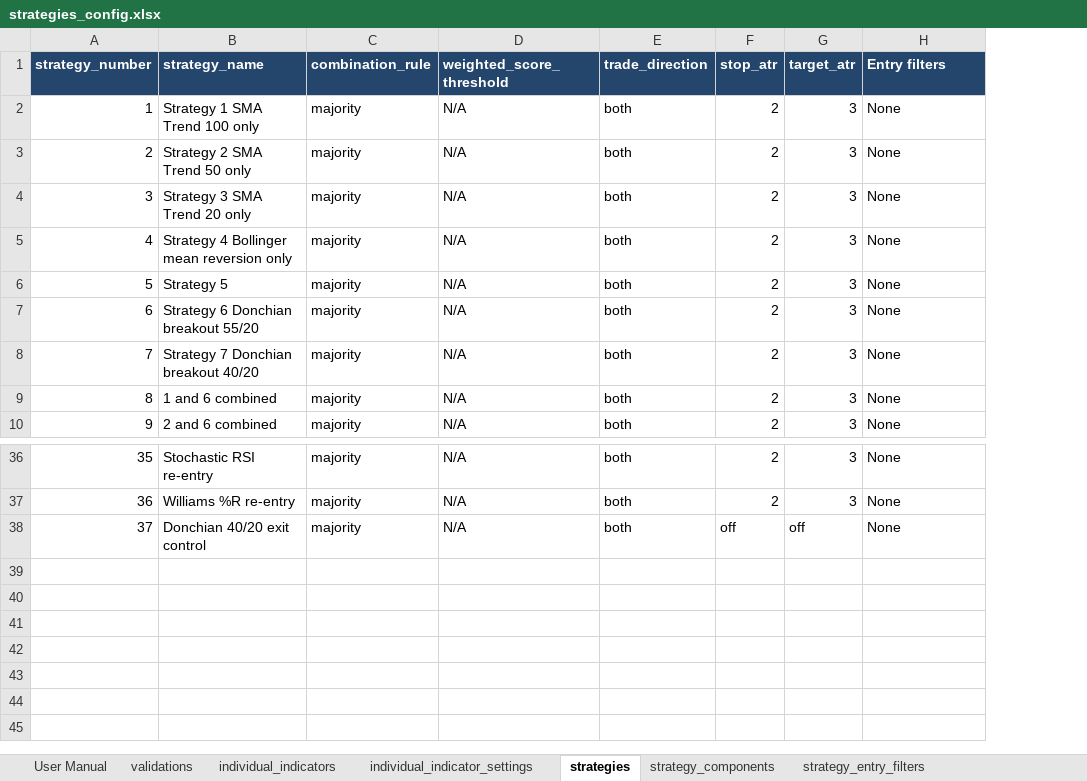
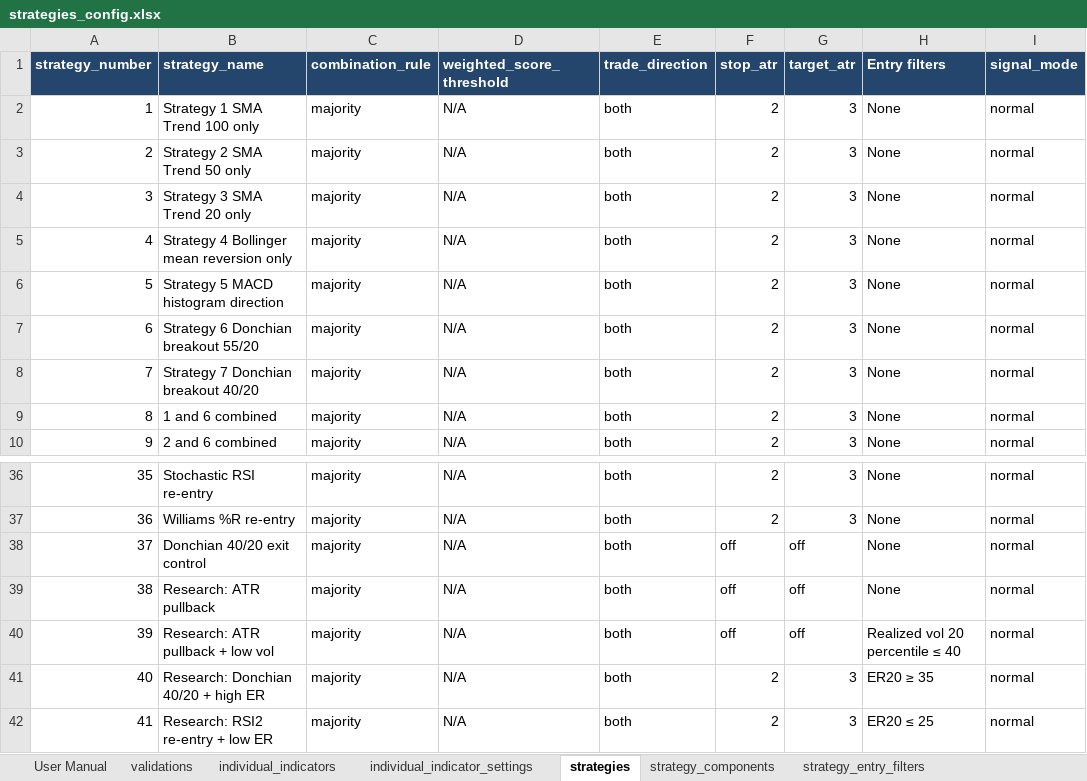
Before and after one commit to 123pieter/super_indicator, an Excel workbook: research_configs/strategies_config.xlsx, sheet strategies, drawn as a sheet; only a part is shown, gaps mark what is left out; values as stored, in another font and other column widths than the file's, no borders; charts and pictures not drawn; the diff names each change by its address in the sheet, - before the commit and + after, or states it on an @@ line.

```diff
--- a/research_configs/strategies_config.xlsx (sheet strategies)
+++ b/research_configs/strategies_config.xlsx (sheet strategies)
+column I (signal_mode), rows 2-10: all normal; rows 36-38: all normal
-B6 (strategy_name): Strategy 5
+B6 (strategy_name): Strategy 5 MACD histogram direction
+row 39: 38 | Research: ATR pullback | majority | N/A | both | off | off | None | normal
+row 40: 39 | Research: ATR pullback + low vol | majority | N/A | both | off | off | Realized vol 20 percentile ≤ 40 | normal
+row 41: 40 | Research: Donchian 40/20 + high ER | majority | N/A | both | 2 | 3 | ER20 ≥ 35 | normal
+row 42: 41 | Research: RSI2 re-entry + low ER | majority | N/A | both | 2 | 3 | ER20 ≤ 25 | normal
```
Also changed, not shown: sheet individual_indicator_settings, sheet User Manual, sheet strategy_entry_filters, sheet strategy_components, sheet individual_indicators, formulas that keep their value, 9 other files.
